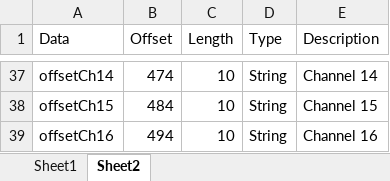
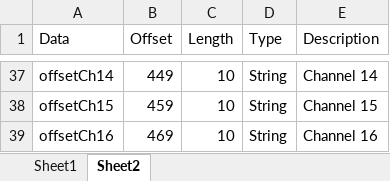
Before and after one commit to kamshory/ESP32DrumPad, an Excel workbook: eeprom-map.xlsx, sheet Sheet2, drawn as a sheet; only a part is shown, gaps mark what is left out; values as stored, in another font and other column widths than the file's, no borders; the diff covers the shown part only; the diff names each change by its address in the sheet, - before the commit and + after, or states it on an @@ line.

```diff
--- a/eeprom-map.xlsx (sheet Sheet2)
+++ b/eeprom-map.xlsx (sheet Sheet2)
-B37 (Offset): 474
+B37 (Offset): 449
-B38 (Offset): 484
+B38 (Offset): 459
-B39 (Offset): 494
+B39 (Offset): 469
```
Also changed, not shown: 1 added row, 1 removed row and 26 edited cells elsewhere in this sheet, sheet Sheet1.
